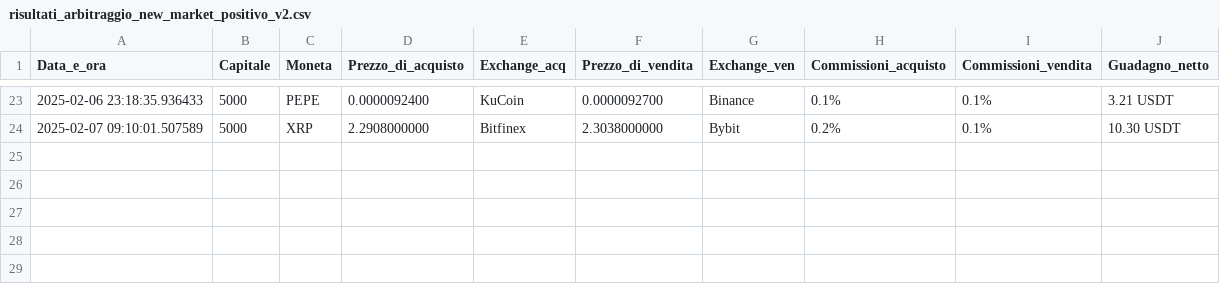
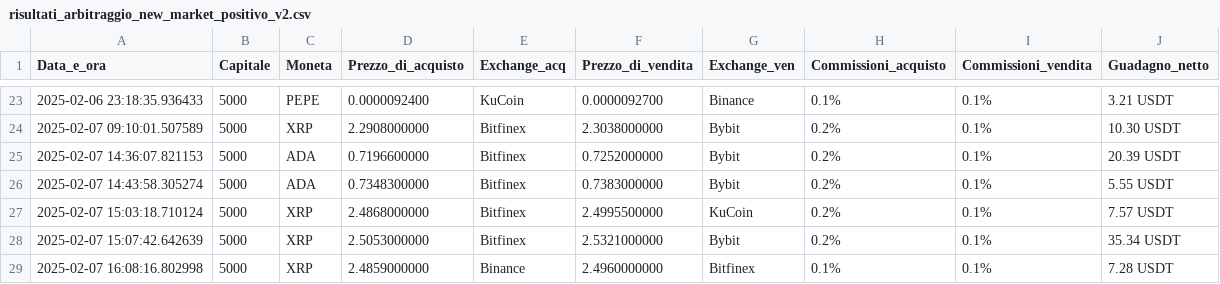
Before and after one commit to FabioBiit/MARKET, a CSV file: risultati_arbitraggio_new_market_positivo_v2.csv, drawn as a sheet; only a part is shown, gaps mark what is left out; the diff names each change by its address in the sheet, - before the commit and + after, or states it on an @@ line.

Commit message:
New Market Prices

```diff
--- a/risultati_arbitraggio_new_market_positivo_v2.csv
+++ b/risultati_arbitraggio_new_market_positivo_v2.csv
+row 25: 2025-02-07 14:36:07.821153 | 5000 | ADA | 0.7196600000 | Bitfinex | 0.7252000000 | Bybit | 0.2% | 0.1% | 20.39 USDT
+row 26: 2025-02-07 14:43:58.305274 | 5000 | ADA | 0.7348300000 | Bitfinex | 0.7383000000 | Bybit | 0.2% | 0.1% | 5.55 USDT
+row 27: 2025-02-07 15:03:18.710124 | 5000 | XRP | 2.4868000000 | Bitfinex | 2.4995500000 | KuCoin | 0.2% | 0.1% | 7.57 USDT
+row 28: 2025-02-07 15:07:42.642639 | 5000 | XRP | 2.5053000000 | Bitfinex | 2.5321000000 | Bybit | 0.2% | 0.1% | 35.34 USDT
+row 29: 2025-02-07 16:08:16.802998 | 5000 | XRP | 2.4859000000 | Binance | 2.4960000000 | Bitfinex | 0.1% | 0.1% | 7.28 USDT
```
